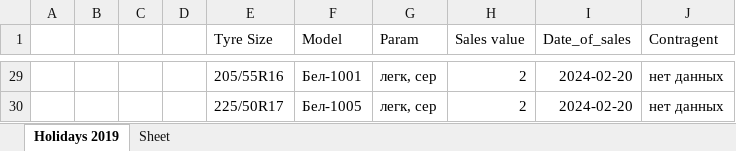
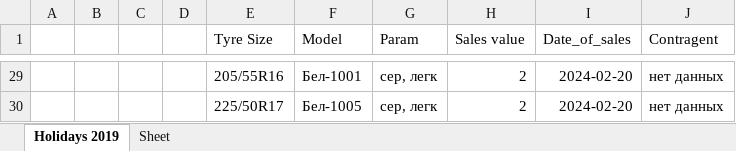
Before and after one commit to club11/TyreSellManagment, an Excel workbook: src/Tyres.xlsx, sheet Holidays 2019, drawn as a sheet; only a part is shown, gaps mark what is left out; values as stored, in another font and other column widths than the file's, no borders; the diff covers the shown part only; the diff names each change by its address in the sheet, - before the commit and + after, or states it on an @@ line.

```diff
--- a/src/Tyres.xlsx (sheet Holidays 2019)
+++ b/src/Tyres.xlsx (sheet Holidays 2019)
-G29:G30 (Param): легк, сер
+G29:G30 (Param): сер, легк
```
Also changed, not shown: 47 edited cells elsewhere in this sheet, src/PEMANENT_FILE.xlsx, 1 other file.
